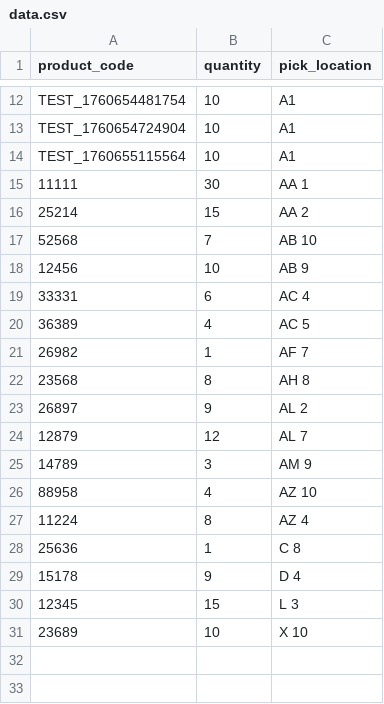
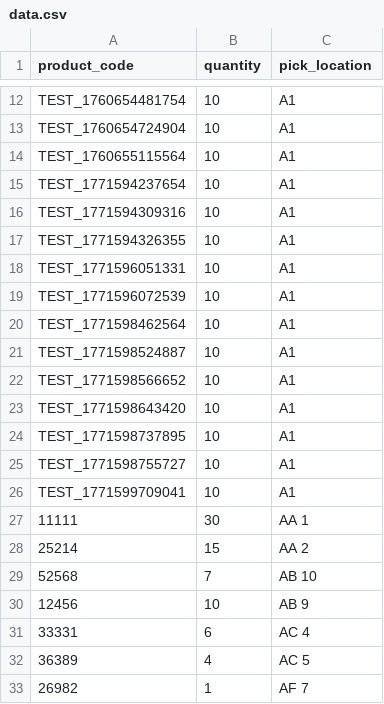
Before and after one commit to luizcurti/csv-api, a CSV file: csv/data.csv, drawn as a sheet; only a part is shown, gaps mark what is left out; the shorter side is filled out with more unchanged rows.

```diff
--- a/csv/data.csv
+++ b/csv/data.csv
@@ -14,2 +14,14 @@ TEST_1760654724904,10,A1
 TEST_1760655115564,10,A1
+TEST_1771594237654,10,A1
+TEST_1771594309316,10,A1
+TEST_1771594326355,10,A1
+TEST_1771596051331,10,A1
+TEST_1771596072539,10,A1
+TEST_1771598462564,10,A1
+TEST_1771598524887,10,A1
+TEST_1771598566652,10,A1
+TEST_1771598643420,10,A1
+TEST_1771598737895,10,A1
+TEST_1771598755727,10,A1
+TEST_1771599709041,10,A1
 11111,30,AA 1
```
Also changed, not shown: 16 other files.
